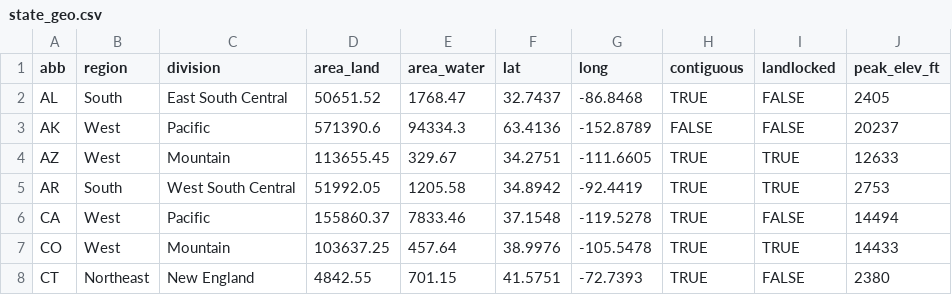
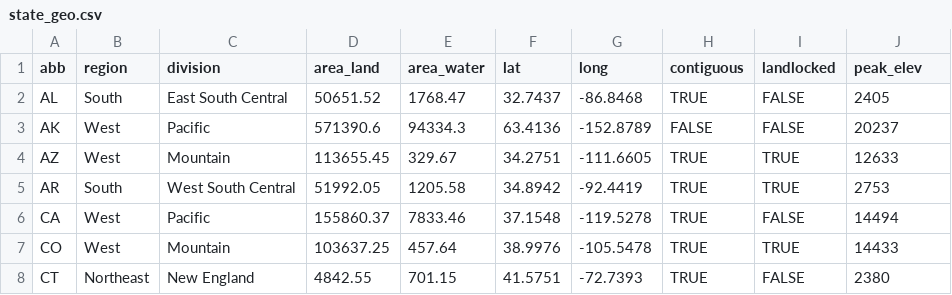
Before and after one commit to k5cents/usa, a CSV file: data-raw/state_geo.csv, drawn as a sheet; only a part is shown.

```diff
--- a/data-raw/state_geo.csv
+++ b/data-raw/state_geo.csv
@@ -1,2 +1,2 @@
-abb,region,division,area_land,area_water,lat,long,contiguous,landlocked,peak_elev_ft
+abb,region,division,area_land,area_water,lat,long,contiguous,landlocked,peak_elev
 AL,South,East South Central,50651.52,1768.47,32.7437,-86.8468,TRUE,FALSE,2405
```
Also changed, not shown: 4 other files.
